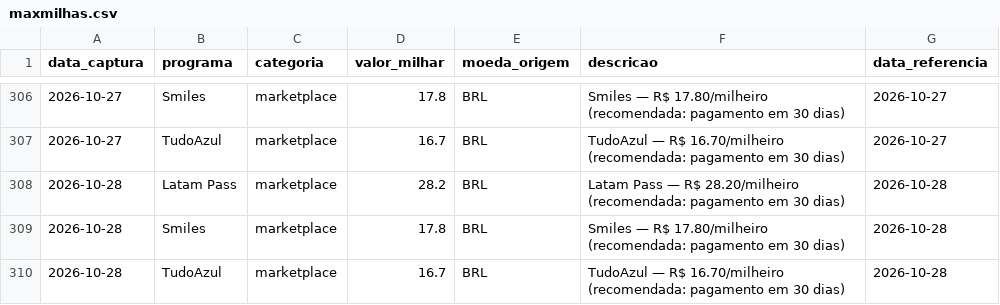
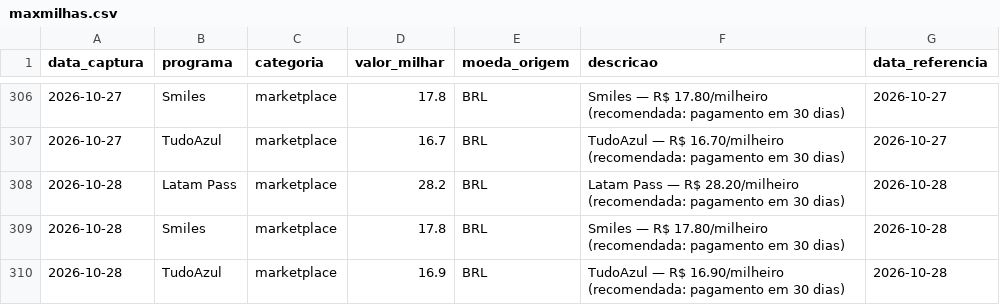
Before and after one commit to PulseDataLabs/PulseMilhas, a CSV file: data/maxmilhas.csv, drawn as a sheet; only a part is shown, gaps mark what is left out.

```diff
--- a/data/maxmilhas.csv
+++ b/data/maxmilhas.csv
@@ -309,2 +309,2 @@ data_captura,programa,categoria,valor_milhar,moeda_origem,descricao,data_referen
 2026-10-28,Smiles,marketplace,17.8,BRL,Smiles — R$ 17.80/milheiro (recomendada: pagamento em 30 dias),2026-10-28
-2026-10-28,TudoAzul,marketplace,16.7,BRL,TudoAzul — R$ 16.70/milheiro (recomendada: pagamento em 30 dias),2026-10-28
+2026-10-28,TudoAzul,marketplace,16.9,BRL,TudoAzul — R$ 16.90/milheiro (recomendada: pagamento em 30 dias),2026-10-28
```
Also changed, not shown: 4 other files.
